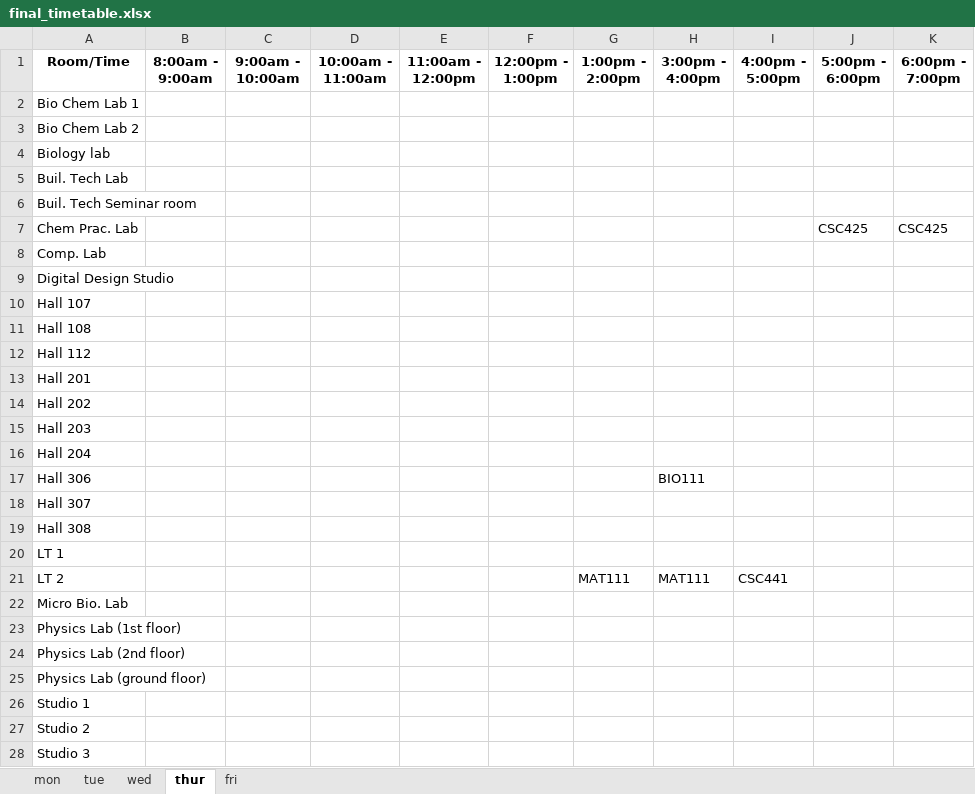
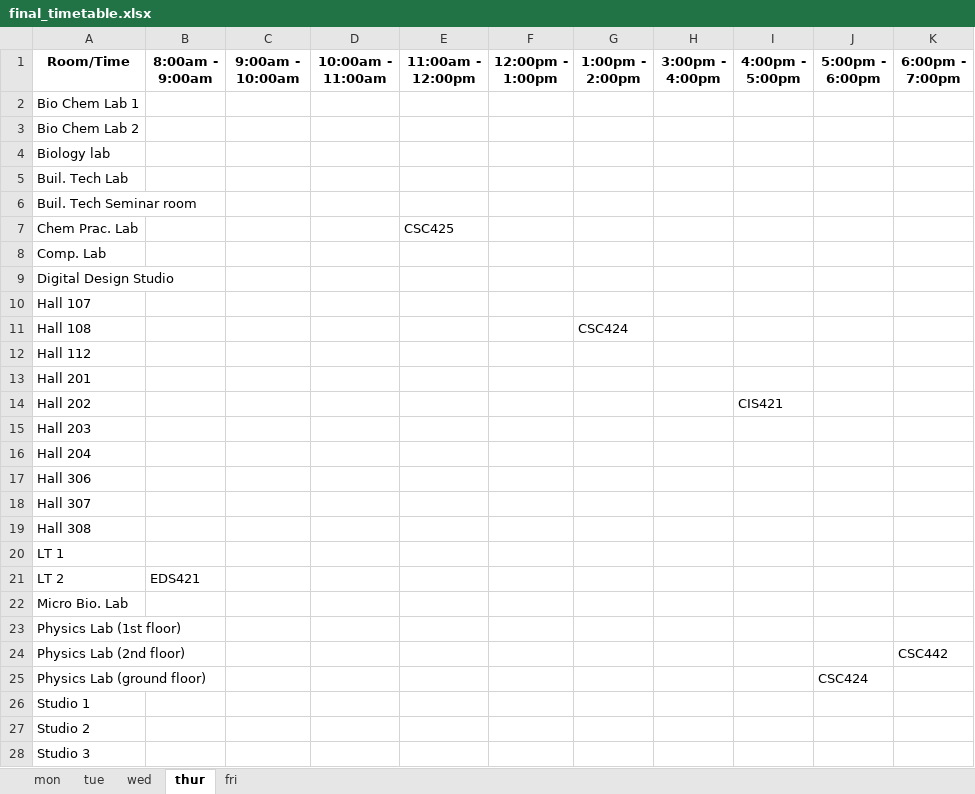
Before and after one commit to christopher-igweze/Final-Project, an Excel workbook: Version 3.0/sheets/final_timetable.xlsx, sheet thur, drawn as a sheet; only a part is shown; values as stored, in another font and other column widths than the file's, no borders; the diff names each change by its address in the sheet, - before the commit and + after, or states it on an @@ line.

```diff
--- a/Version 3.0/sheets/final_timetable.xlsx (sheet thur)
+++ b/Version 3.0/sheets/final_timetable.xlsx (sheet thur)
-E7 (11:00am - 12:00pm): (empty)
+E7 (11:00am - 12:00pm): CSC425
-J7 (5:00pm - 6:00pm): CSC425
+J7 (5:00pm - 6:00pm): (empty)
-K7 (6:00pm - 7:00pm): CSC425
+K7 (6:00pm - 7:00pm): (empty)
-G11 (1:00pm - 2:00pm): (empty)
+G11 (1:00pm - 2:00pm): CSC424
-I14 (4:00pm - 5:00pm): (empty)
+I14 (4:00pm - 5:00pm): CIS421
-H17 (3:00pm - 4:00pm): BIO111
+H17 (3:00pm - 4:00pm): (empty)
-B21 (8:00am - 9:00am): (empty)
+B21 (8:00am - 9:00am): EDS421
-G21 (1:00pm - 2:00pm): MAT111
+G21 (1:00pm - 2:00pm): (empty)
-H21 (3:00pm - 4:00pm): MAT111
+H21 (3:00pm - 4:00pm): (empty)
-I21 (4:00pm - 5:00pm): CSC441
+I21 (4:00pm - 5:00pm): (empty)
-K24 (6:00pm - 7:00pm): (empty)
+K24 (6:00pm - 7:00pm): CSC442
-J25 (5:00pm - 6:00pm): (empty)
+J25 (5:00pm - 6:00pm): CSC424
```
Also changed, not shown: sheet wed, sheet tue, sheet mon, sheet fri, 12 other files.
